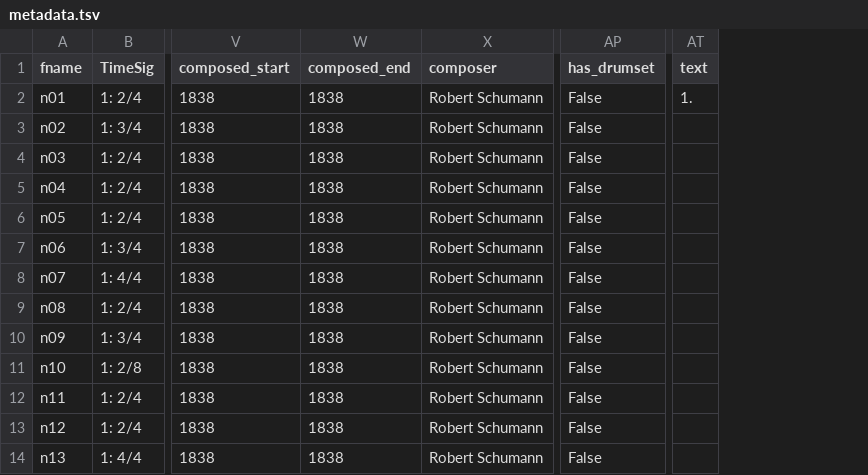
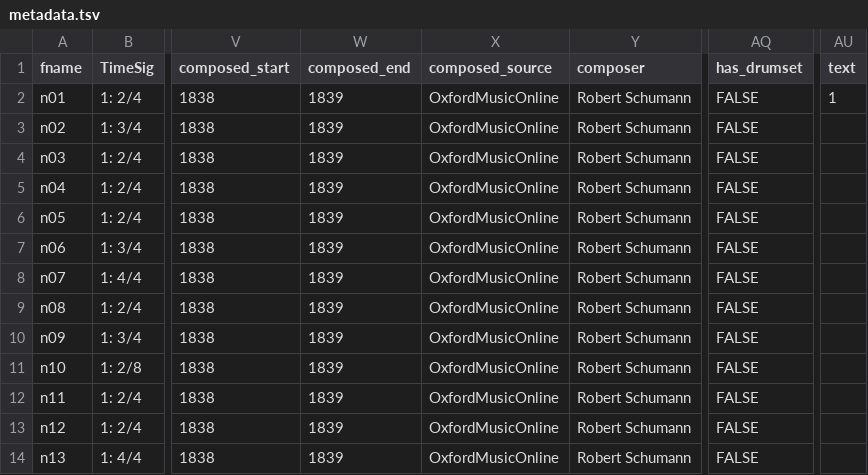
Before and after one commit to DCMLab/schumann_kinderszenen, a TSV file: metadata.tsv, drawn as a sheet; only a part is shown, gaps mark what is left out; addresses are those after the commit; the diff names each change by its address in the sheet, - before the commit and + after, or states it on an @@ line.

Commit message:
corrected composition dates

```diff
--- a/metadata.tsv
+++ b/metadata.tsv
+column X (composed_source), rows 2-14: all OxfordMusicOnline
-W2:W14 (composed_end): 1838
+W2:W14 (composed_end): 1839
-AQ2:AQ14 (has_drumset): False
+AQ2:AQ14 (has_drumset): FALSE
-AU2 (text): 1.
+AU2 (text): 1
```
